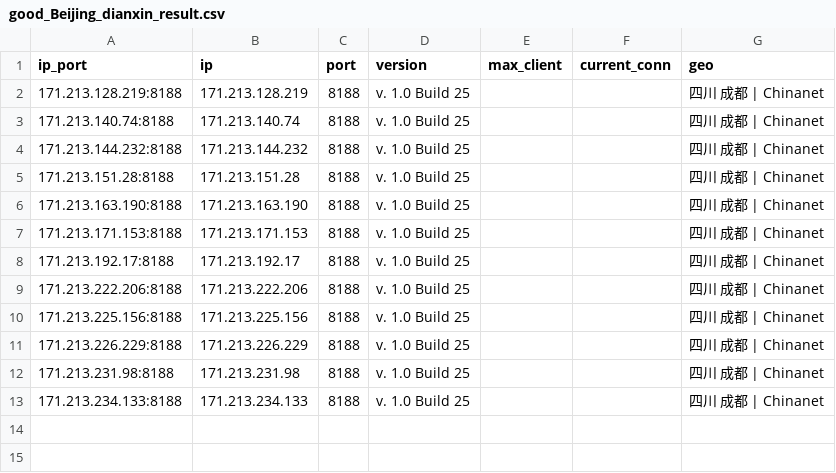
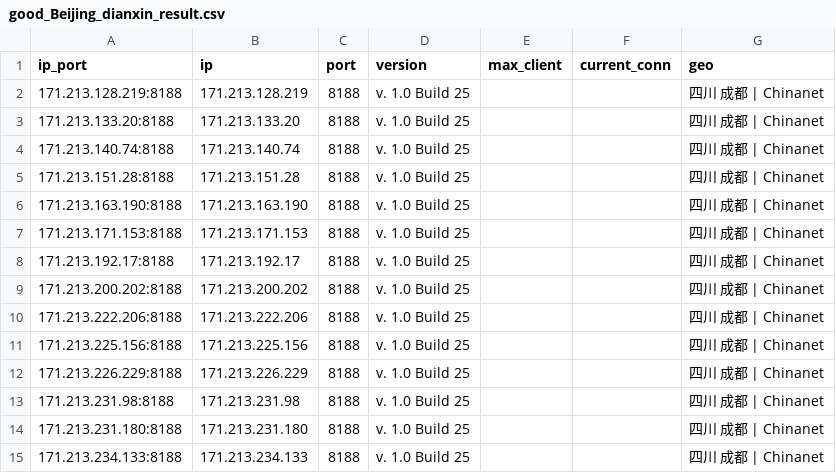
Before and after one commit to ykyfy1/cs, a CSV file: ip/good_Beijing_dianxin_result.csv, drawn as a sheet; removed rows and columns are numbered as before the commit, all else as after; the diff names each change by its address in the sheet, - before the commit and + after, or states it on an @@ line.

```diff
--- a/ip/good_Beijing_dianxin_result.csv
+++ b/ip/good_Beijing_dianxin_result.csv
+row 3: 171.213.133.20:8188 | 171.213.133.20 | 8188 | v. 1.0 Build 25 |  |  | 四川 成都 | Chinanet
-row 4: 171.213.144.232:8188 | 171.213.144.232 | 8188 | v. 1.0 Build 25 |  |  | 四川 成都 | Chinanet
+row 9: 171.213.200.202:8188 | 171.213.200.202 | 8188 | v. 1.0 Build 25 |  |  | 四川 成都 | Chinanet
+row 14: 171.213.231.180:8188 | 171.213.231.180 | 8188 | v. 1.0 Build 25 |  |  | 四川 成都 | Chinanet
```
Also changed, not shown: 5 other files.
